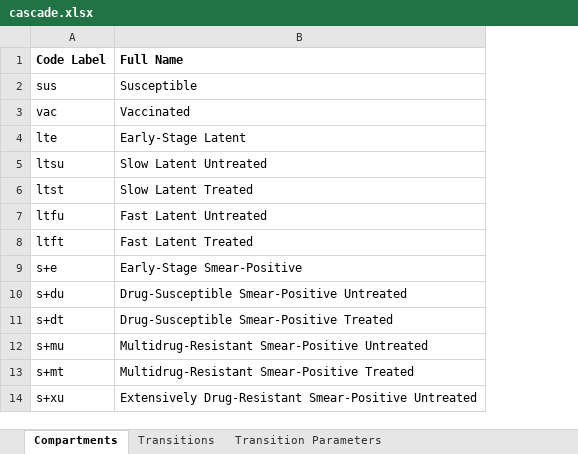
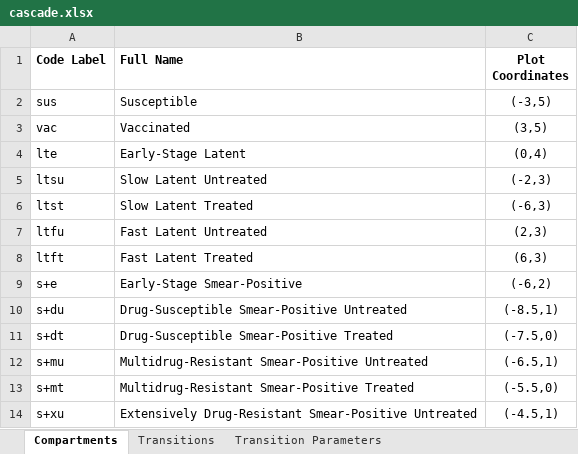
Before and after one commit to optimamodel/optima-tb, an Excel workbook: optima/cascade.xlsx, sheet Compartments, drawn as a sheet; only a part is shown; values as stored, in another font and other column widths than the file's, no borders; the diff names each change by its address in the sheet, - before the commit and + after, or states it on an @@ line.

Commit message:
Implement cascade plot coordinates
Cascade spreadsheet now allows for an optional 'Plot Coordinates'
column, giving finer control in plotting schematics.

```diff
--- a/optima/cascade.xlsx (sheet Compartments)
+++ b/optima/cascade.xlsx (sheet Compartments)
+column C (Plot Coordinates), rows 2-14: (-3,5) | (3,5) | (0,4) | (-2,3) | (-6,3) | (2,3) | (6,3) | (-6,2) | (-8.5,1) | (-7.5,0) | (-6.5,1) | (-5.5,0) | (-4.5,1)
```
Also changed, not shown: 1 other file.
